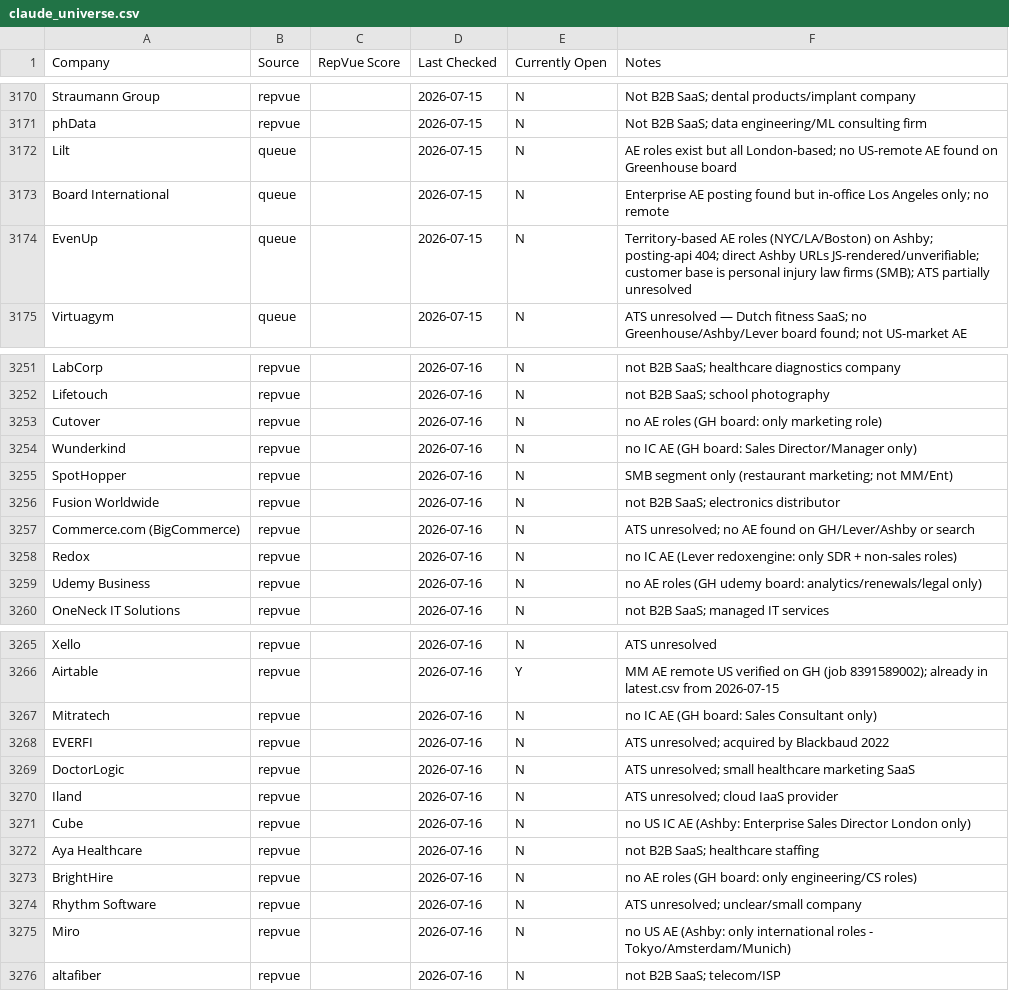
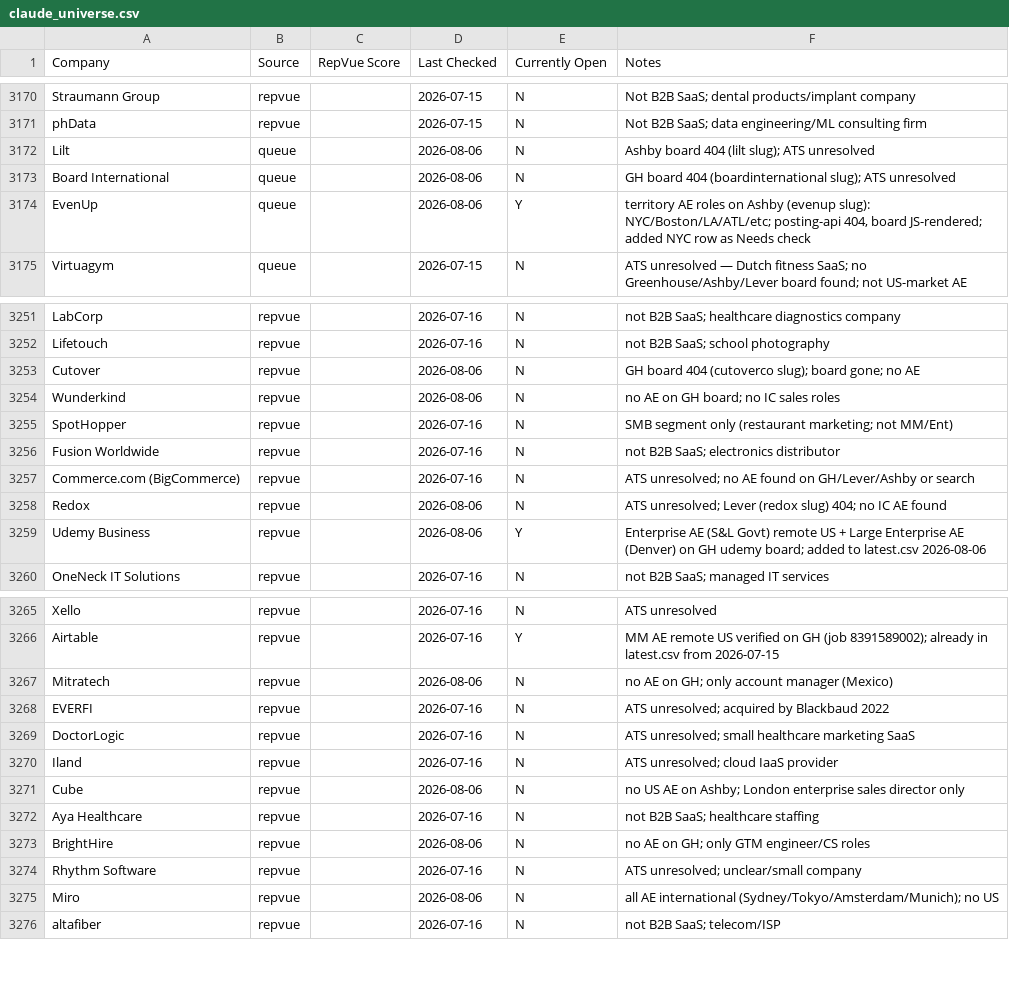
Before and after one commit to eric-hastie/remote-ae-job-hunt, a CSV file: data/claude_universe.csv, drawn as a sheet; only a part is shown, gaps mark what is left out; the diff covers the shown part only.

```diff
--- a/data/claude_universe.csv
+++ b/data/claude_universe.csv
@@ -3171,5 +3171,5 @@ Straumann Group,repvue,,2026-07-15,N,Not B2B SaaS; dental products/implant compa
 phData,repvue,,2026-07-15,N,Not B2B SaaS; data engineering/ML consulting firm
-Lilt,queue,,2026-07-15,N,AE roles exist but all London-based; no US-remote AE found on Greenhouse board
-Board International,queue,,2026-07-15,N,Enterprise AE posting found but in-office Los Angeles only; no remote
-EvenUp,queue,,2026-07-15,N,Territory-based AE roles (NYC/LA/Boston) on Ashby; posting-api 404; direct Ashby URLs JS-rendered/unverifiable; customer base is personal injury law firms (SMB); ATS partially unresolved
+Lilt,queue,,2026-08-06,N,Ashby board 404 (lilt slug); ATS unresolved
+Board International,queue,,2026-08-06,N,GH board 404 (boardinternational slug); ATS unresolved
+EvenUp,queue,,2026-08-06,Y,"territory AE roles on Ashby (evenup slug): NYC/Boston/LA/ATL/etc; posting-api 404, board JS-rendered; added NYC row as Needs check"
 Virtuagym,queue,,2026-07-15,N,ATS unresolved — Dutch fitness SaaS; no Greenhouse/Ashby/Lever board found; not US-market AE
@@ -3252,4 +3252,4 @@ LabCorp,repvue,,2026-07-16,N,not B2B SaaS; healthcare diagnostics company
 Lifetouch,repvue,,2026-07-16,N,not B2B SaaS; school photography
-Cutover,repvue,,2026-07-16,N,no AE roles (GH board: only marketing role)
-Wunderkind,repvue,,2026-07-16,N,no IC AE (GH board: Sales Director/Manager only)
+Cutover,repvue,,2026-08-06,N,GH board 404 (cutoverco slug); board gone; no AE
+Wunderkind,repvue,,2026-08-06,N,no AE on GH board; no IC sales roles
 SpotHopper,repvue,,2026-07-16,N,SMB segment only (restaurant marketing; not MM/Ent)
@@ -3257,4 +3257,4 @@ Fusion Worldwide,repvue,,2026-07-16,N,not B2B SaaS; electronics distributor
 Commerce.com (BigCommerce),repvue,,2026-07-16,N,ATS unresolved; no AE found on GH/Lever/Ashby or search
-Redox,repvue,,2026-07-16,N,no IC AE (Lever redoxengine: only SDR + non-sales roles)
-Udemy Business,repvue,,2026-07-16,N,no AE roles (GH udemy board: analytics/renewals/legal only)
+Redox,repvue,,2026-08-06,N,ATS unresolved; Lever (redox slug) 404; no IC AE found
+Udemy Business,repvue,,2026-08-06,Y,Enterprise AE (S&L Govt) remote US + Large Enterprise AE (Denver) on GH udemy board; added to latest.csv 2026-08-06
 OneNeck IT Solutions,repvue,,2026-07-16,N,not B2B SaaS; managed IT services
@@ -3266,3 +3266,3 @@ Xello,repvue,,2026-07-16,N,ATS unresolved
 Airtable,repvue,,2026-07-16,Y,MM AE remote US verified on GH (job 8391589002); already in latest.csv from 2026-07-15
-Mitratech,repvue,,2026-07-16,N,no IC AE (GH board: Sales Consultant only)
+Mitratech,repvue,,2026-08-06,N,no AE on GH; only account manager (Mexico)
 EVERFI,repvue,,2026-07-16,N,ATS unresolved; acquired by Blackbaud 2022
@@ -3270,7 +3270,7 @@ DoctorLogic,repvue,,2026-07-16,N,ATS unresolved; small healthcare marketing SaaS
 Iland,repvue,,2026-07-16,N,ATS unresolved; cloud IaaS provider
-Cube,repvue,,2026-07-16,N,no US IC AE (Ashby: Enterprise Sales Director London only)
+Cube,repvue,,2026-08-06,N,no US AE on Ashby; London enterprise sales director only
 Aya Healthcare,repvue,,2026-07-16,N,not B2B SaaS; healthcare staffing
-BrightHire,repvue,,2026-07-16,N,no AE roles (GH board: only engineering/CS roles)
+BrightHire,repvue,,2026-08-06,N,no AE on GH; only GTM engineer/CS roles
 Rhythm Software,repvue,,2026-07-16,N,ATS unresolved; unclear/small company
-Miro,repvue,,2026-07-16,N,no US AE (Ashby: only international roles - Tokyo/Amsterdam/Munich)
+Miro,repvue,,2026-08-06,N,all AE international (Sydney/Tokyo/Amsterdam/Munich); no US
 altafiber,repvue,,2026-07-16,N,not B2B SaaS; telecom/ISP
```
Also changed, not shown: 35 edited cells elsewhere in this file, data/2026-08-06.csv, 4 other files.
